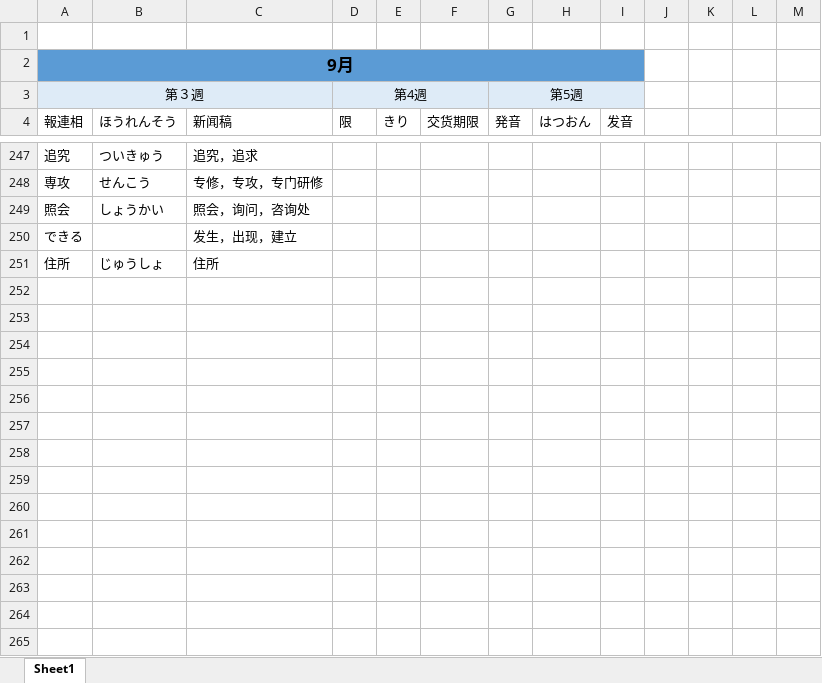
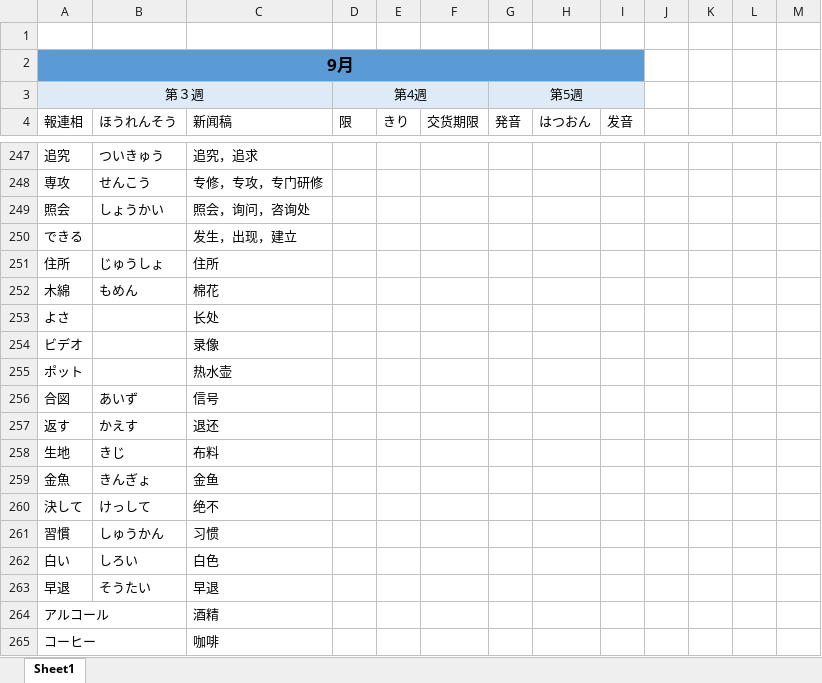
Before and after one commit to smh2274/Japan, an Excel workbook: 日本語単語.xlsx, sheet Sheet1, drawn as a sheet; only a part is shown, gaps mark what is left out; values as stored, in another font and other column widths than the file's, no borders; the diff names each change by its address in the sheet, - before the commit and + after, or states it on an @@ line.

Commit message:
update

```diff
--- a/日本語単語.xlsx (sheet Sheet1)
+++ b/日本語単語.xlsx (sheet Sheet1)
+row 252: 木綿 | もめん | 棉花
+row 253: よさ |  | 长处
+row 254: ビデオ |  | 录像
+row 255: ポット |  | 热水壶
+row 256: 合図 | あいず | 信号
+row 257: 返す | かえす | 退还
+row 258: 生地 | きじ | 布料
+row 259: 金魚 | きんぎょ | 金鱼
+row 260: 決して | けっして | 绝不
+row 261: 習慣 | しゅうかん | 习惯
+row 262: 白い | しろい | 白色
+row 263: 早退 | そうたい | 早退
+row 264: アルコール |  | 酒精
+row 265: コーヒー |  | 咖啡
```
